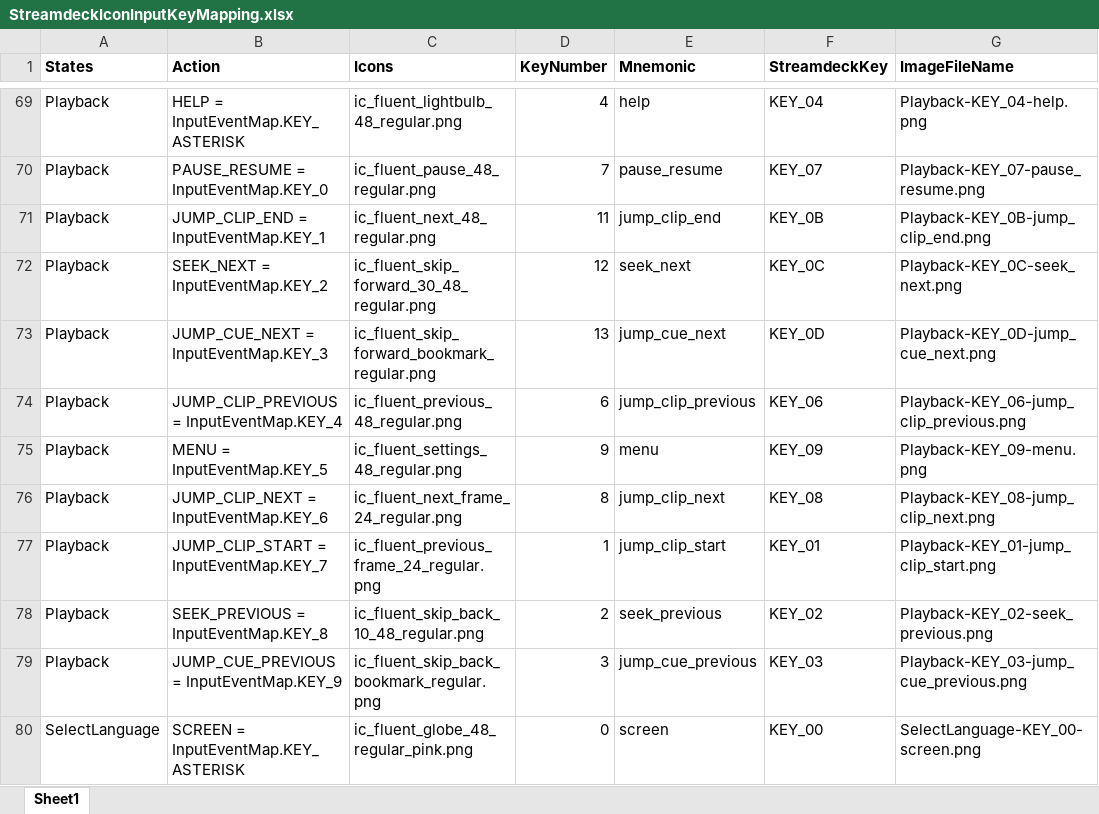
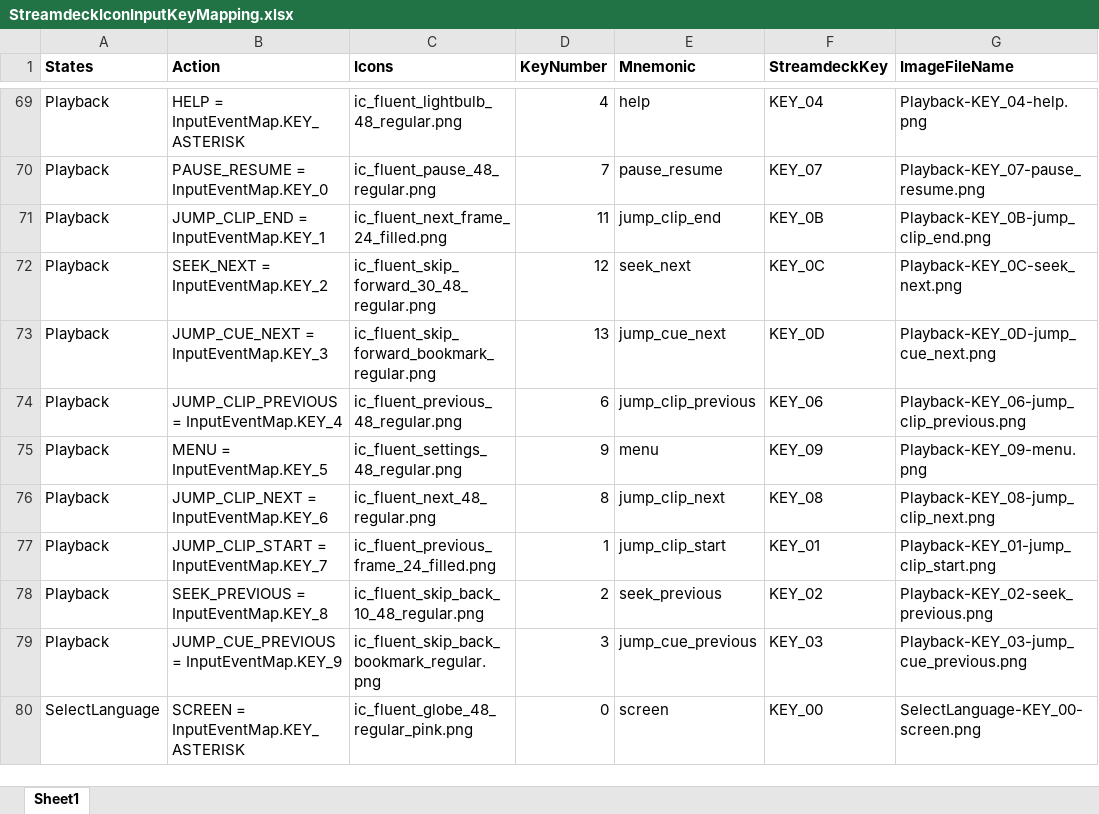
Before and after one commit to dfensgmbh/biz.dfch.scnfmixr, an Excel workbook: prep/StreamdeckIconInputKeyMapping.xlsx, sheet Sheet1, drawn as a sheet; only a part is shown, gaps mark what is left out; values as stored, in another font and other column widths than the file's, no borders; the diff names each change by its address in the sheet, - before the commit and + after, or states it on an @@ line.

Commit message:
Streamdeck images
* add Playback images
* fix Playback map

```diff
--- a/prep/StreamdeckIconInputKeyMapping.xlsx (sheet Sheet1)
+++ b/prep/StreamdeckIconInputKeyMapping.xlsx (sheet Sheet1)
-C71 (Icons): ic_fluent_next_48_regular.png
+C71 (Icons): ic_fluent_next_frame_24_filled.png
-C76 (Icons): ic_fluent_next_frame_24_regular.png
+C76 (Icons): ic_fluent_next_48_regular.png
-C77 (Icons): ic_fluent_previous_frame_24_regular.png
+C77 (Icons): ic_fluent_previous_frame_24_filled.png
```
Also changed, not shown: 2 other files.
